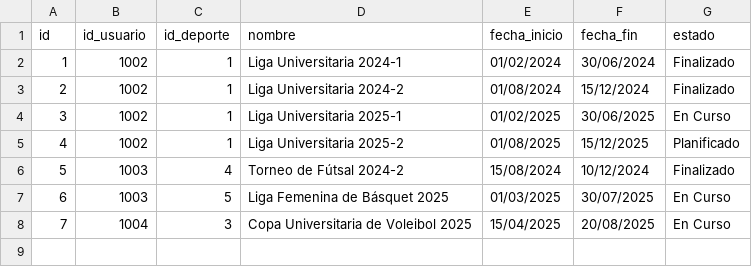
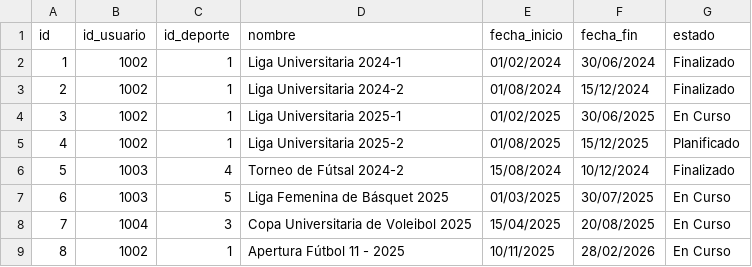
Before and after one commit to JDR69/DeporteDubss, a CSV file: deporte_bk/deporte_bd/data/campeonatos.csv, drawn as a sheet; the diff names each change by its address in the sheet, - before the commit and + after, or states it on an @@ line.

```diff
--- a/deporte_bk/deporte_bd/data/campeonatos.csv
+++ b/deporte_bk/deporte_bd/data/campeonatos.csv
+row 9: 8 | 1002 | 1 | Apertura Fútbol 11 - 2025 | 10/11/2025 | 28/02/2026 | En Curso
```
Also changed, not shown: deporte_bk/deporte_bd/data/fixtures.csv, deporte_bk/deporte_bd/data/historiales.csv, 13 other files.
